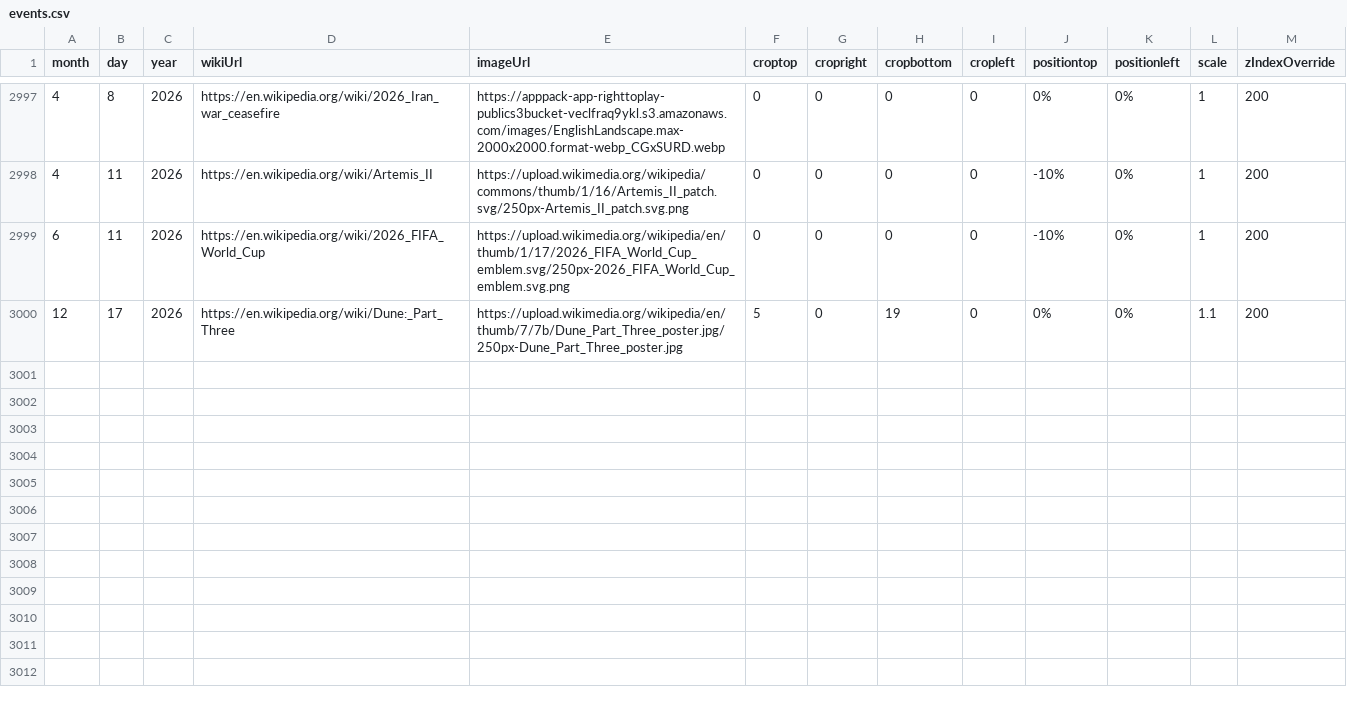
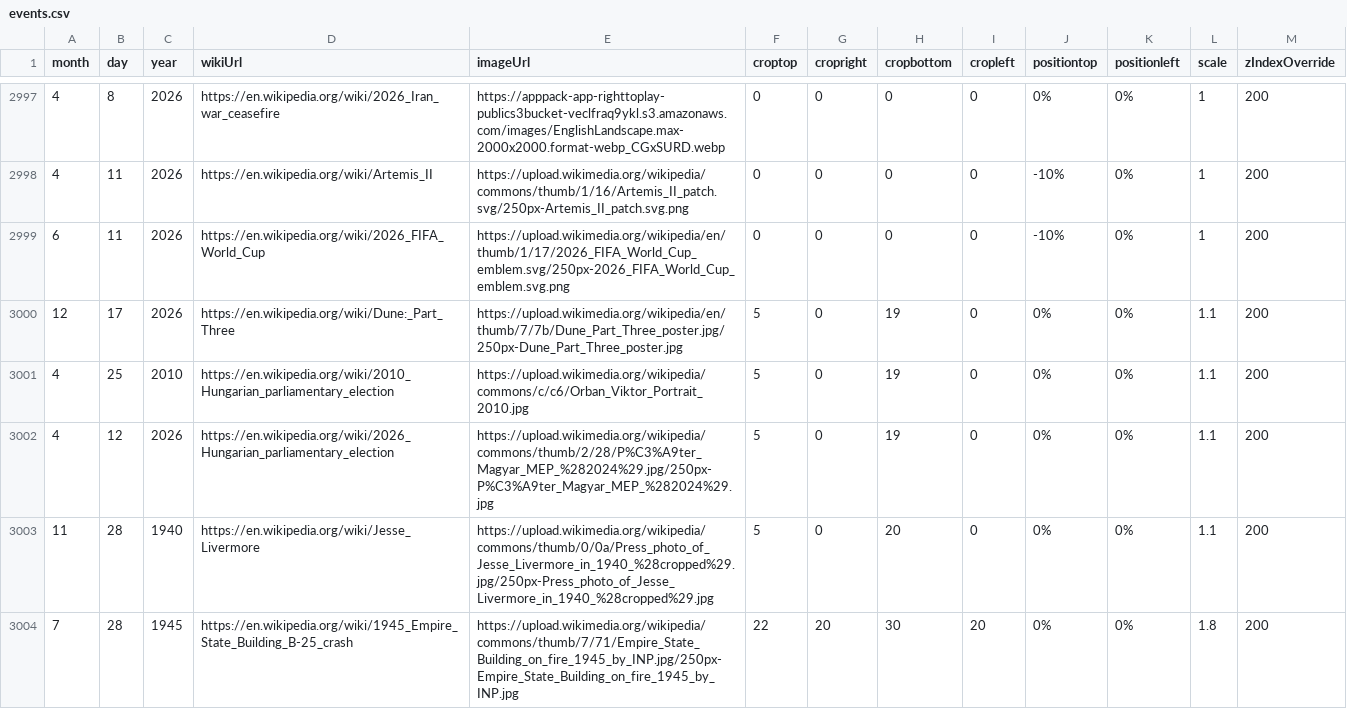
Before and after one commit to Markedwards54/History-Zoom, a CSV file: events.csv, drawn as a sheet; only a part is shown, gaps mark what is left out; the diff covers the shown part only; the diff names each change by its address in the sheet, - before the commit and + after, or states it on an @@ line.

Commit message:
Orban loses

```diff
--- a/events.csv
+++ b/events.csv
+row 3001: 4 | 25 | 2010 | https://en.wikipedia.org/wiki/2010_Hungarian_parliamentary_election | https://upload.wikimedia.org/wikipedia/commons/c/c6/Orban_Viktor_Portrait_2010.jpg | 5 | 0 | 19 | 0 | 0% | 0% | 1.1 | 200
+row 3002: 4 | 12 | 2026 | https://en.wikipedia.org/wiki/2026_Hungarian_parliamentary_election | https://upload.wikimedia.org/wikipedia/commons/thumb/2/28/P%C3%A9ter_Magyar_MEP_%282024%29.jpg/250px-P%C3%A9ter_Magyar_MEP_%282024%29.jpg | 5 | 0 | 19 | 0 | 0% | 0% | 1.1 | 200
+row 3003: 11 | 28 | 1940 | https://en.wikipedia.org/wiki/Jesse_Livermore | https://upload.wikimedia.org/wikipedia/commons/thumb/0/0a/Press_photo_of_Jesse_Livermore_in_1940_%28cropped%29.jpg/250px-Press_photo_of_Jesse_Livermore_in_1940_%28cropped%29.jpg | 5 | 0 | 20 | 0 | 0% | 0% | 1.1 | 200
+row 3004: 7 | 28 | 1945 | https://en.wikipedia.org/wiki/1945_Empire_State_Building_B-25_crash | https://upload.wikimedia.org/wikipedia/commons/thumb/7/71/Empire_State_Building_on_fire_1945_by_INP.jpg/250px-Empire_State_Building_on_fire_1945_by_INP.jpg | 22 | 20 | 30 | 20 | 0% | 0% | 1.8 | 200
```
Also changed, not shown: 4 added rows and 5 edited cells elsewhere in this file.
